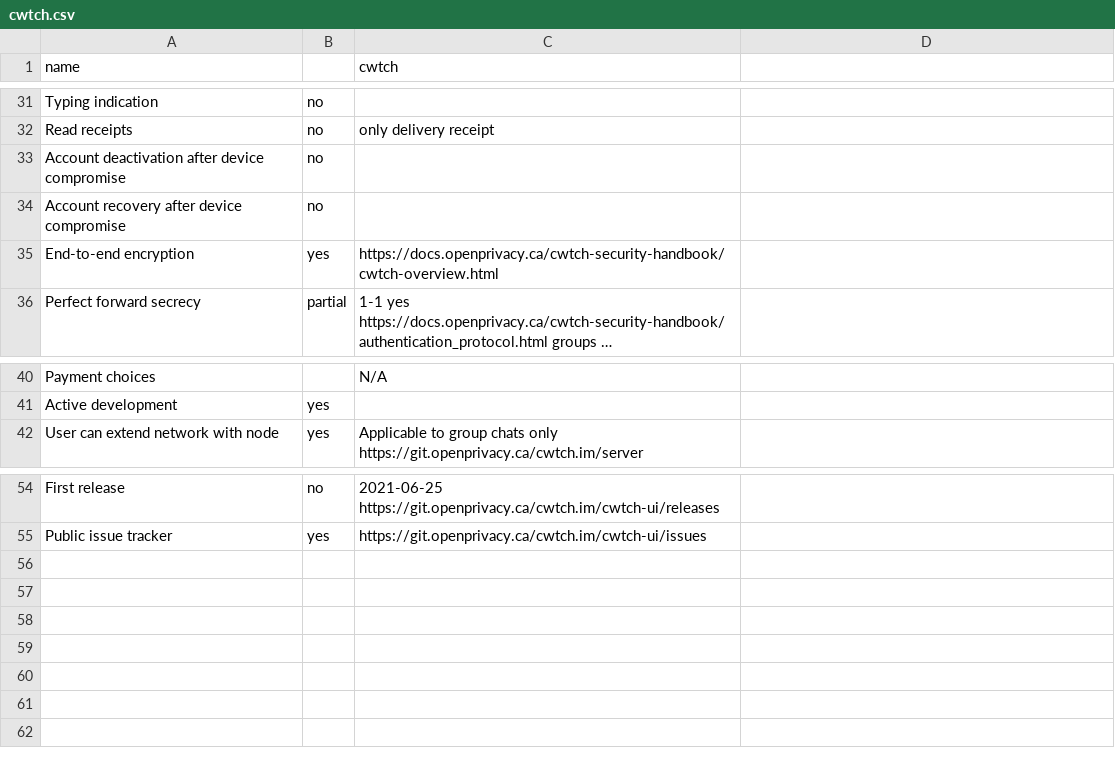
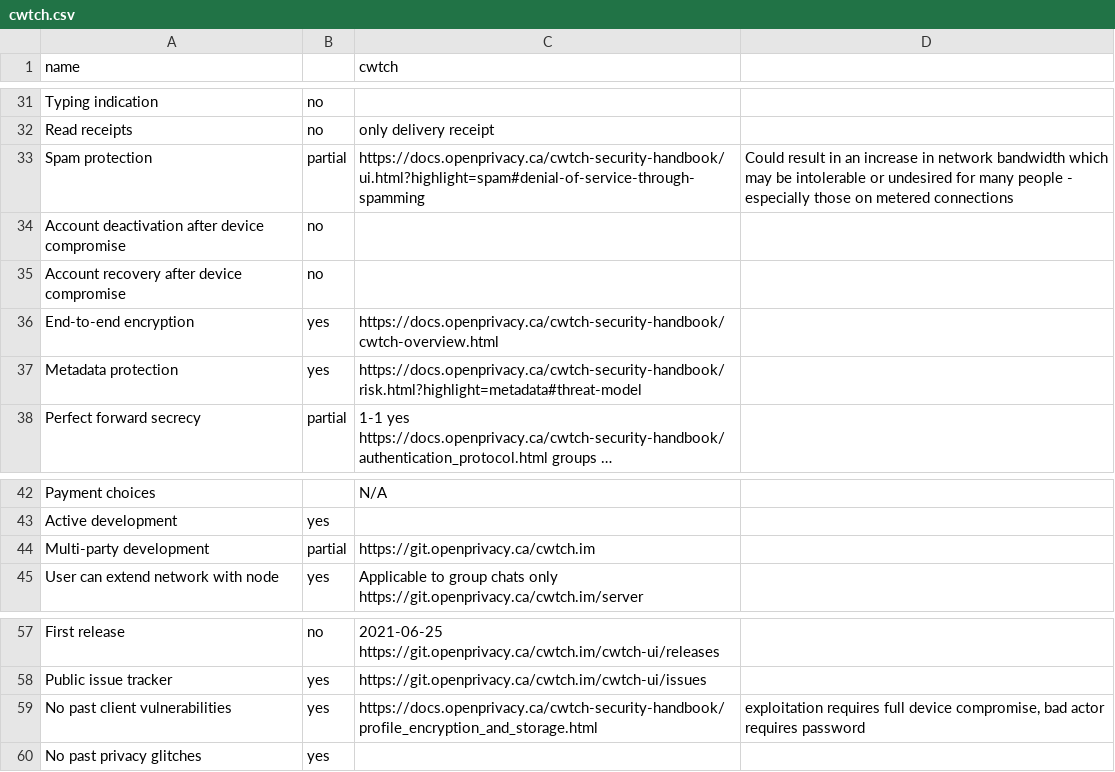
Before and after one commit to bkil/secuchart, a CSV file: data/cwtch.csv, drawn as a sheet; only a part is shown, gaps mark what is left out; long unchanged cells end in …; the diff names each change by its address in the sheet, - before the commit and + after, or states it on an @@ line.

Commit message:
cwtch updates thanks qbw3ykpkzejp

```diff
--- a/data/cwtch.csv
+++ b/data/cwtch.csv
+row 33: Spam protection | partial | https://docs.openprivacy.ca/cwtch-security-handbook/ui.html?highlight=spam#denial-of-service-through-spamming | Could result in an increase in network bandwidth which may be intolerable or undesired for many people - especially those on metered connections
+row 37: Metadata protection | yes | https://docs.openprivacy.ca/cwtch-security-handbook/risk.html?highlight=metadata#threat-model
+row 44: Multi-party development | partial | https://git.openprivacy.ca/cwtch.im
+row 59: No past client vulnerabilities | yes | https://docs.openprivacy.ca/cwtch-security-handbook/profile_encryption_and_storage.html | exploitation requires full device compromise, bad actor requires password
+row 60: No past privacy glitches | yes
```
